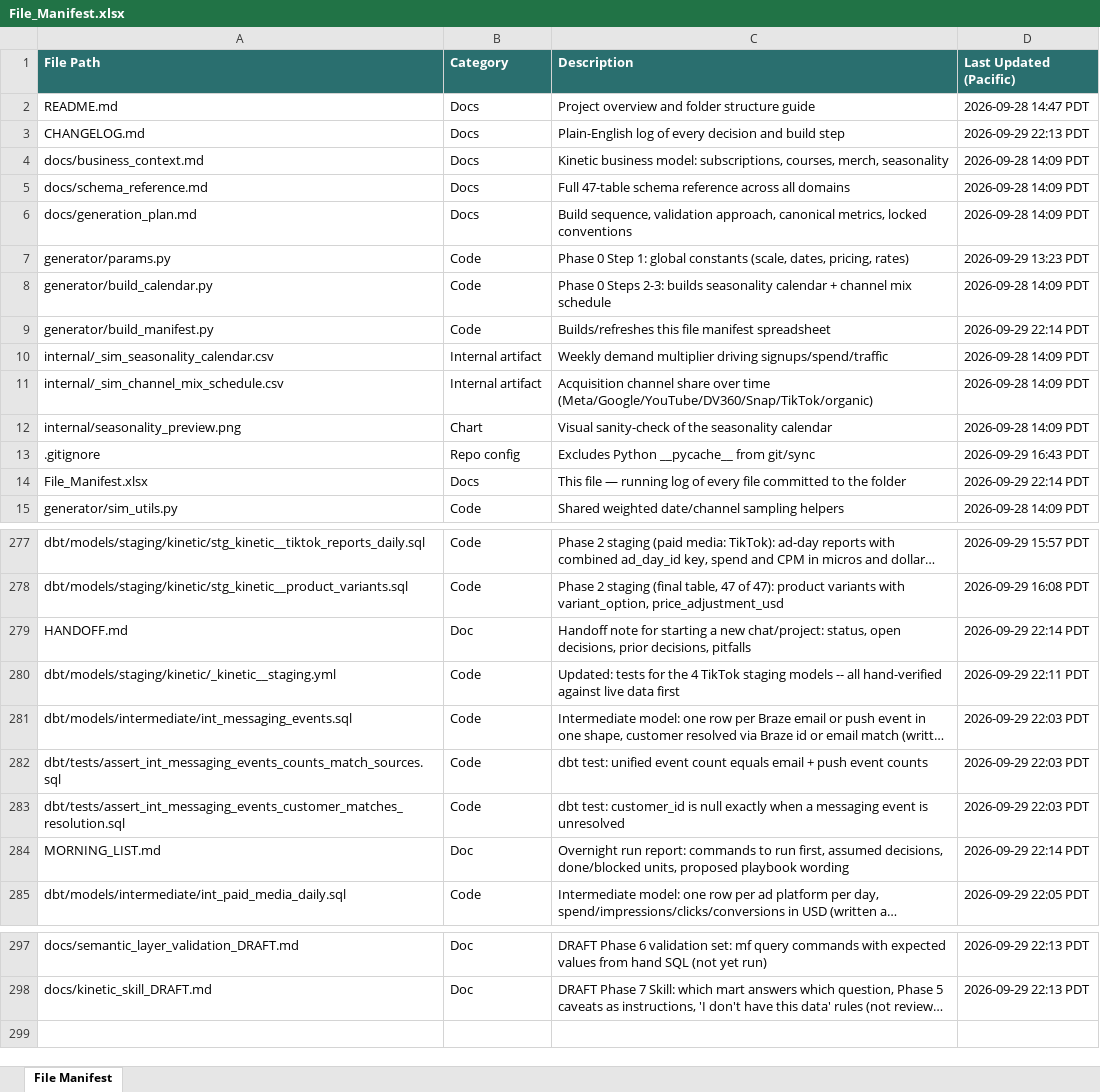
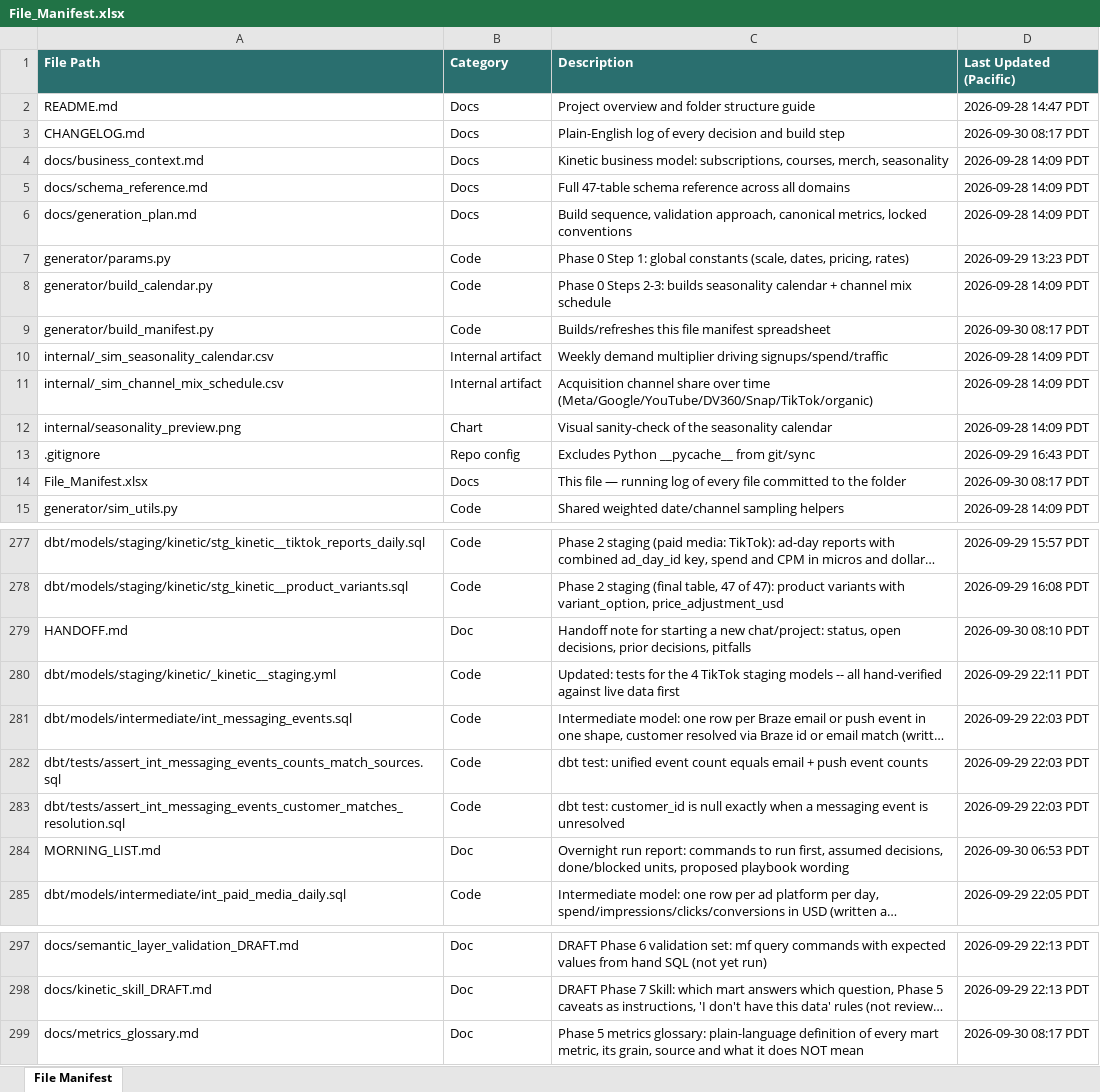
Before and after one commit to bencool85/kinetic-data-project, an Excel workbook: File_Manifest.xlsx, sheet File Manifest, drawn as a sheet; only a part is shown, gaps mark what is left out; long unchanged cells end in …; values as stored, in another font and other column widths than the file's, no borders; the diff names each change by its address in the sheet, - before the commit and + after, or states it on an @@ line.

```diff
--- a/File_Manifest.xlsx (sheet File Manifest)
+++ b/File_Manifest.xlsx (sheet File Manifest)
-D3 (Last Updated (Pacific)): 2026-09-29 22:13 PDT
+D3 (Last Updated (Pacific)): 2026-09-30 08:17 PDT
-D9 (Last Updated (Pacific)): 2026-09-29 22:14 PDT
+D9 (Last Updated (Pacific)): 2026-09-30 08:17 PDT
-D14 (Last Updated (Pacific)): 2026-09-29 22:14 PDT
+D14 (Last Updated (Pacific)): 2026-09-30 08:17 PDT
-D279 (Last Updated (Pacific)): 2026-09-29 22:14 PDT
+D279 (Last Updated (Pacific)): 2026-09-30 08:10 PDT
-D284 (Last Updated (Pacific)): 2026-09-29 22:14 PDT
+D284 (Last Updated (Pacific)): 2026-09-30 06:53 PDT
+row 299: docs/metrics_glossary.md | Doc | Phase 5 metrics glossary: plain-language definition of every mart metric, its grain, source and what it does NOT mean | 2026-09-30 08:17 PDT
```
Also changed, not shown: 3 other files.
